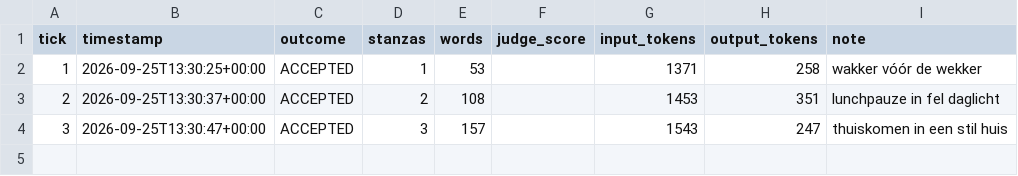
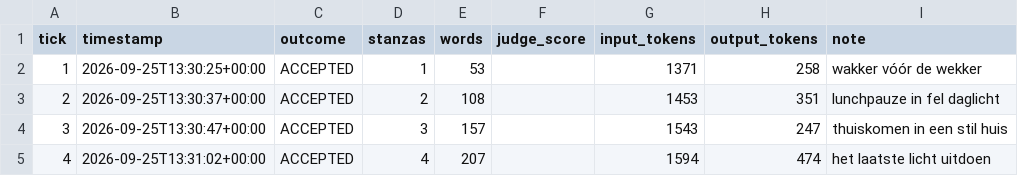
Before and after one commit to lrjohnst/juno, a CSV file: mission/metrics.csv, drawn as a sheet.

Commit message:
tick 4: accepted — het laatste licht uitdoen

```diff
--- a/mission/metrics.csv
+++ b/mission/metrics.csv
@@ -4 +4,2 @@ tick,timestamp,outcome,stanzas,words,judge_score,input_tokens,output_tokens,note
 3,2026-09-25T13:30:47+00:00,ACCEPTED,3,157,,1543,247,thuiskomen in een stil huis
+4,2026-09-25T13:31:02+00:00,ACCEPTED,4,207,,1594,474,het laatste licht uitdoen
```
Also changed, not shown: 3 other files.
